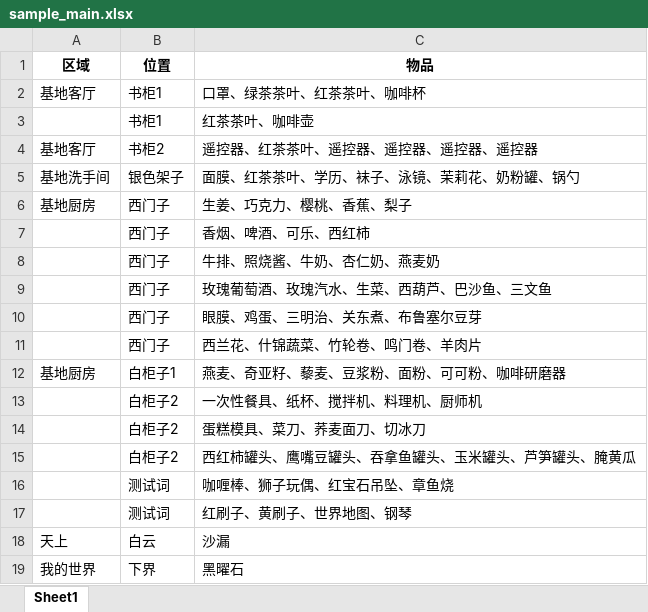
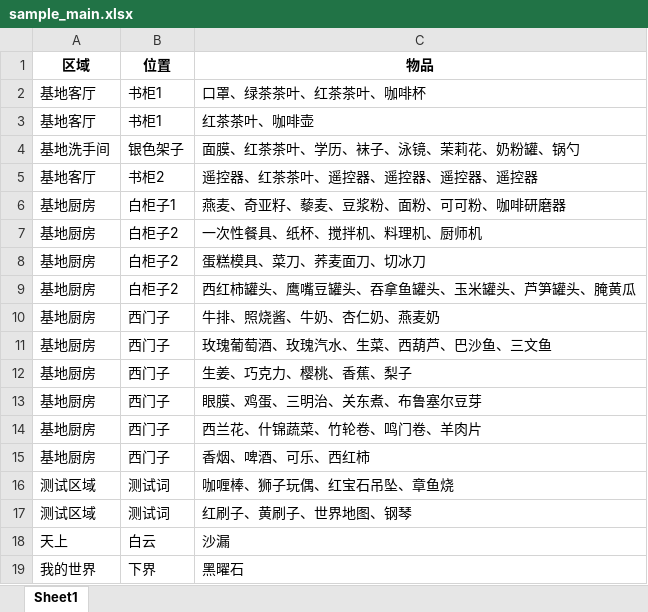
Before and after one commit to Ferricacid/HomeStuff, an Excel workbook: sample_main.xlsx, sheet Sheet1, drawn as a sheet; values as stored, in another font and other column widths than the file's, no borders; removed rows and columns are numbered as before the commit, all else as after; the diff names each change by its address in the sheet, - before the commit and + after, or states it on an @@ line.

```diff
--- a/sample_main.xlsx (sheet Sheet1)
+++ b/sample_main.xlsx (sheet Sheet1)
-A3 (区域): (empty)
+A3 (区域): 基地客厅
@@ row 5 moved to row 4: 基地洗手间 @@
@@ row 12 moved to row 6: 基地厨房 @@
+row 7: 基地厨房 | 白柜子2 | 一次性餐具、纸杯、搅拌机、料理机、厨师机
+row 8: 基地厨房 | 白柜子2 | 蛋糕模具、菜刀、荞麦面刀、切冰刀
+row 9: 基地厨房 | 白柜子2 | 西红柿罐头、鹰嘴豆罐头、吞拿鱼罐头、玉米罐头、芦笋罐头、腌黄瓜
+row 10: 基地厨房 | 西门子 | 牛排、照烧酱、牛奶、杏仁奶、燕麦奶
+row 11: 基地厨房 | 西门子 | 玫瑰葡萄酒、玫瑰汽水、生菜、西葫芦、巴沙鱼、三文鱼
-row 7:  | 西门子 | 香烟、啤酒、可乐、西红柿
-row 8:  | 西门子 | 牛排、照烧酱、牛奶、杏仁奶、燕麦奶
-row 9:  | 西门子 | 玫瑰葡萄酒、玫瑰汽水、生菜、西葫芦、巴沙鱼、三文鱼
-A13:A14 (区域): (empty)
+A13:A14 (区域): 基地厨房
-row 13:  | 白柜子2 | 一次性餐具、纸杯、搅拌机、料理机、厨师机
-row 14:  | 白柜子2 | 蛋糕模具、菜刀、荞麦面刀、切冰刀
-row 15:  | 白柜子2 | 西红柿罐头、鹰嘴豆罐头、吞拿鱼罐头、玉米罐头、芦笋罐头、腌黄瓜
+row 15: 基地厨房 | 西门子 | 香烟、啤酒、可乐、西红柿
-A16:A17 (区域): (empty)
+A16:A17 (区域): 测试区域
```
Also changed, not shown: sample_place.xlsx, 2 other files.
